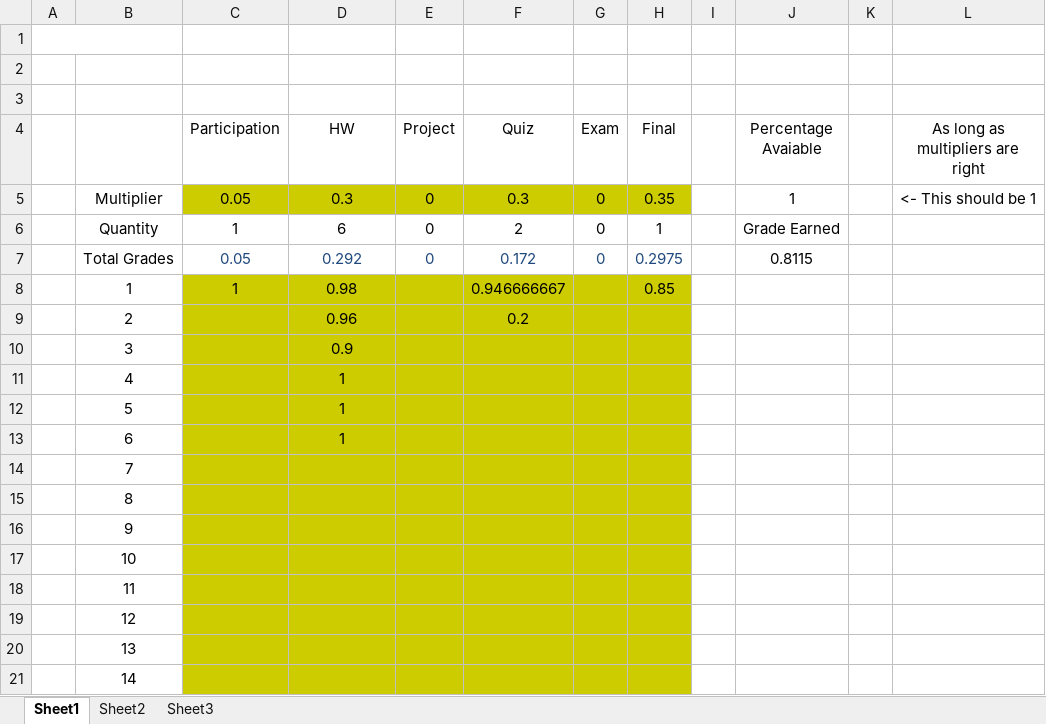
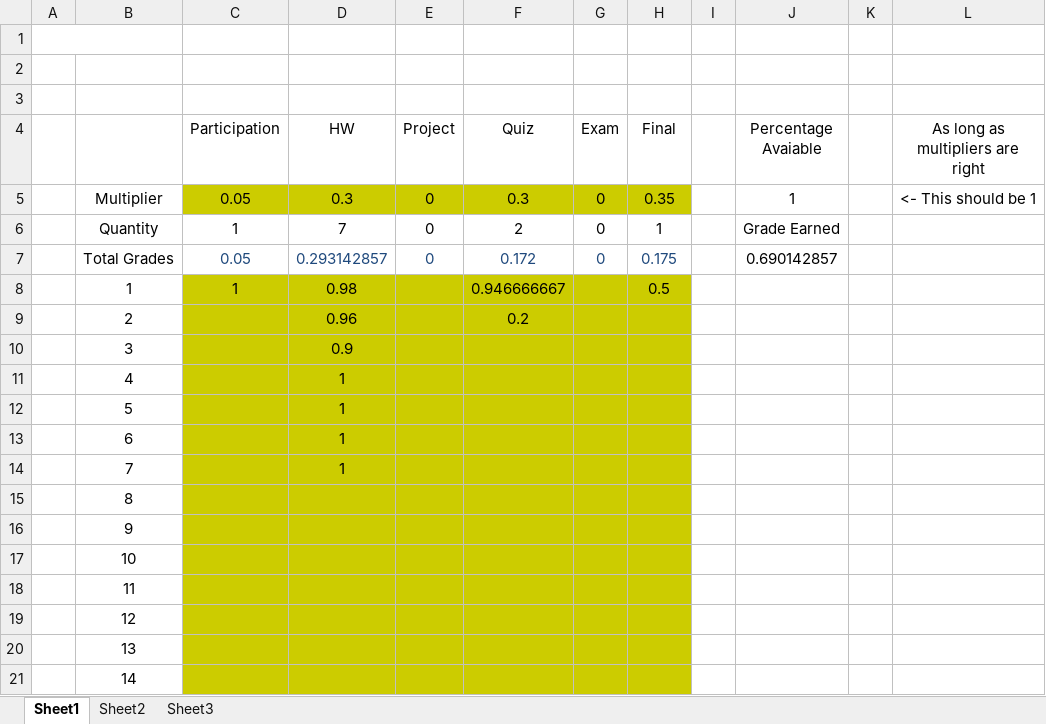
Before and after one commit to AlexLundinEducational/UTDFall2018, an Excel workbook: 1.2-CS-4347.501-DB/Grades.xlsx, sheet Sheet1, drawn as a sheet; values as stored, in another font and other column widths than the file's, no borders; the diff names each change by its address in the sheet, - before the commit and + after, or states it on an @@ line.

```diff
--- a/1.2-CS-4347.501-DB/Grades.xlsx (sheet Sheet1)
+++ b/1.2-CS-4347.501-DB/Grades.xlsx (sheet Sheet1)
-D6 (HW): 6
+D6 (HW): 7
-D7 (HW): 0.292
+D7 (HW): 0.293142857
-H7 (Final): 0.2975
+H7 (Final): 0.175
-J7 (Percentage Avaiable): 0.8115
+J7 (Percentage Avaiable): 0.690142857
-H8 (Final): 0.85
+H8 (Final): 0.5
-D14 (HW): (empty)
+D14 (HW): 1
```
Also changed, not shown: 1.1-CS-4365.002-AI/Grades.xlsx, 2.3-SE-4348.502-OS/Grades.xlsx, 10 other files.
